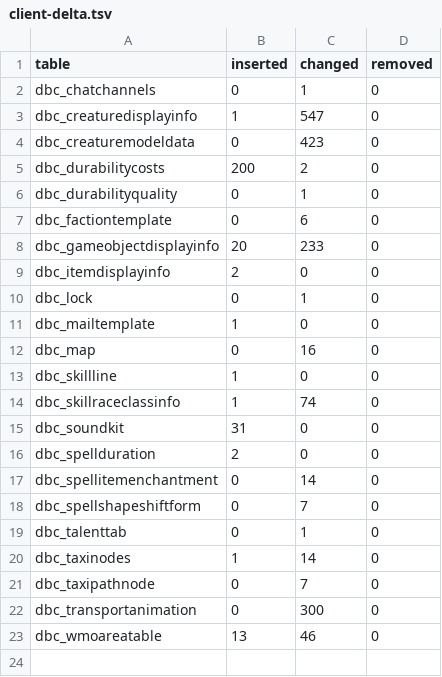
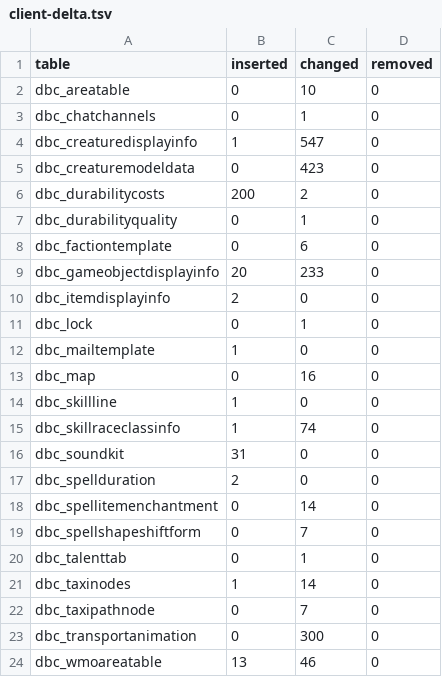
Before and after one commit to smangos-project/smangos, a TSV file: tools/database_tool/Verify/client-delta.tsv, drawn as a sheet.

```diff
--- a/tools/database_tool/Verify/client-delta.tsv
+++ b/tools/database_tool/Verify/client-delta.tsv
@@ -1,2 +1,3 @@
 table	inserted	changed	removed
+dbc_areatable	0	10	0
 dbc_chatchannels	0	1	0
```
Also changed, not shown: tools/database_tool/Spec/columns.tsv, tools/database_tool/Spec/dbc-columns.tsv, 6 other files.
